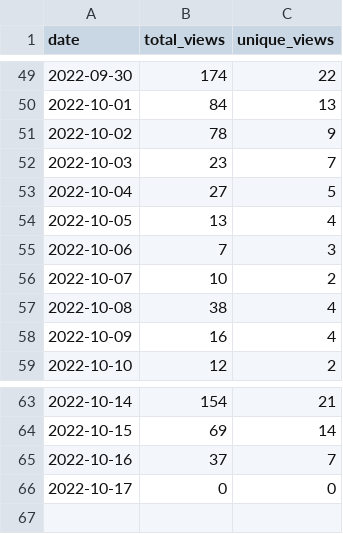
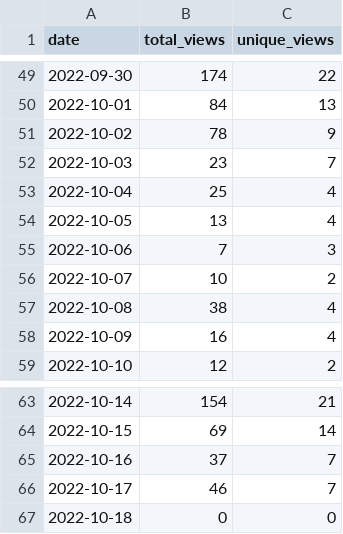
Before and after one commit to wumphlett/COMP-1210, a CSV file: .traffic/views.csv, drawn as a sheet; only a part is shown, gaps mark what is left out.

Commit message:
Updating repository traffic

```diff
--- a/.traffic/views.csv
+++ b/.traffic/views.csv
@@ -52,3 +52,3 @@ date,total_views,unique_views
 2022-10-03,23,7
-2022-10-04,27,5
+2022-10-04,25,4
 2022-10-05,13,4
@@ -65,2 +65,3 @@ date,total_views,unique_views
 2022-10-16,37,7
-2022-10-17,0,0
+2022-10-17,46,7
+2022-10-18,0,0
```
Also changed, not shown: .traffic/clones.csv, 3 other files.
